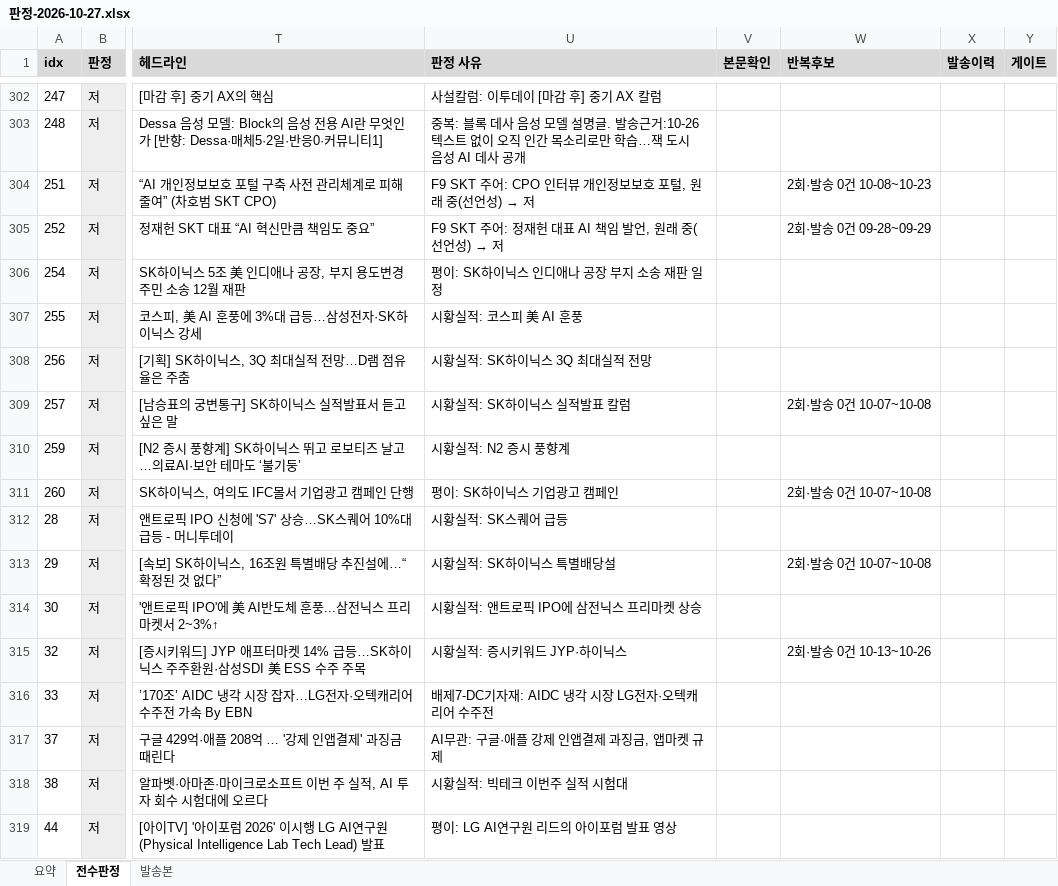
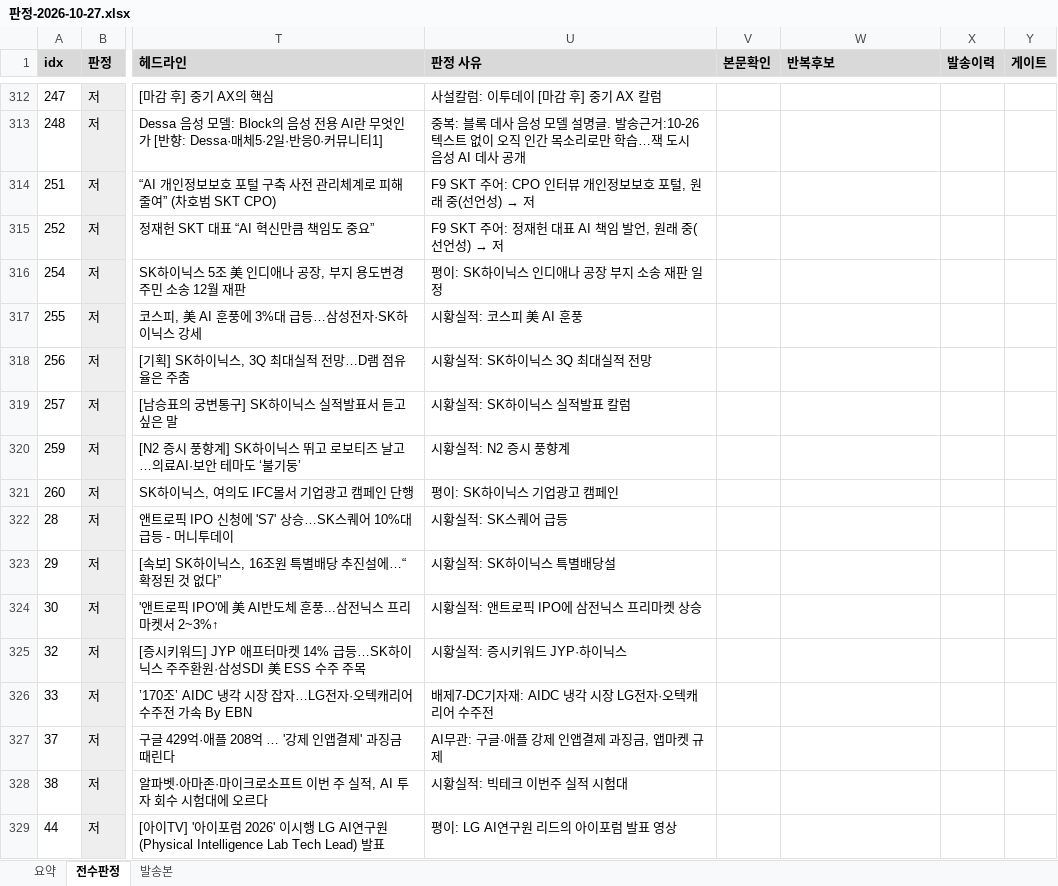
Before and after one commit to hijsh994-maker/daily-tech-brief, an Excel workbook: out/판정-2026-10-27.xlsx, sheet 전수판정, drawn as a sheet; only a part is shown, gaps mark what is left out; values as stored, in another font and other column widths than the file's, no borders; addresses are those after the commit; the diff covers the shown part only; the diff names each change by its address in the sheet, - before the commit and + after, or states it on an @@ line.

```diff
--- a/out/판정-2026-10-27.xlsx (sheet 전수판정)
+++ b/out/판정-2026-10-27.xlsx (sheet 전수판정)
-W314 (반복후보): 2회·발송 0건 10-08~10-23
+W314 (반복후보): (empty)
-W315 (반복후보): 2회·발송 0건 09-28~09-29
+W315 (반복후보): (empty)
-W319 (반복후보): 2회·발송 0건 10-07~10-08
+W319 (반복후보): (empty)
-W321 (반복후보): 2회·발송 0건 10-07~10-08
+W321 (반복후보): (empty)
-W323 (반복후보): 2회·발송 0건 10-07~10-08
+W323 (반복후보): (empty)
-W325 (반복후보): 2회·발송 0건 10-13~10-26
+W325 (반복후보): (empty)
```
Also changed, not shown: 12 added rows and 85 edited cells elsewhere in this sheet, sheet 요약, 23 other files.
